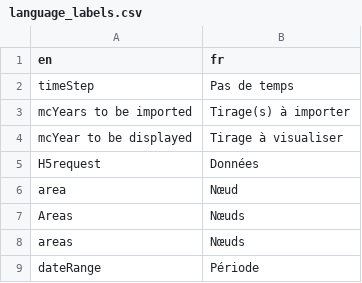
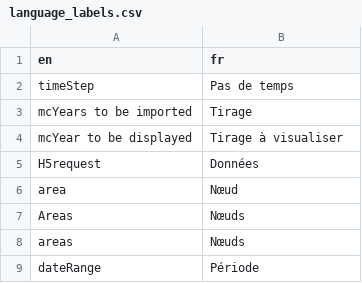
Before and after one commit to rte-antares-rpackage/bpN, a CSV file: inst/language_labels.csv, drawn as a sheet; only a part is shown.

```diff
--- a/inst/language_labels.csv
+++ b/inst/language_labels.csv
@@ -2,3 +2,3 @@ en;fr
 timeStep;Pas de temps
-mcYears to be imported;Tirage(s) à importer
+mcYears to be imported;Tirage
 mcYear to be displayed;Tirage à visualiser
```
Also changed, not shown: 6 other files.
